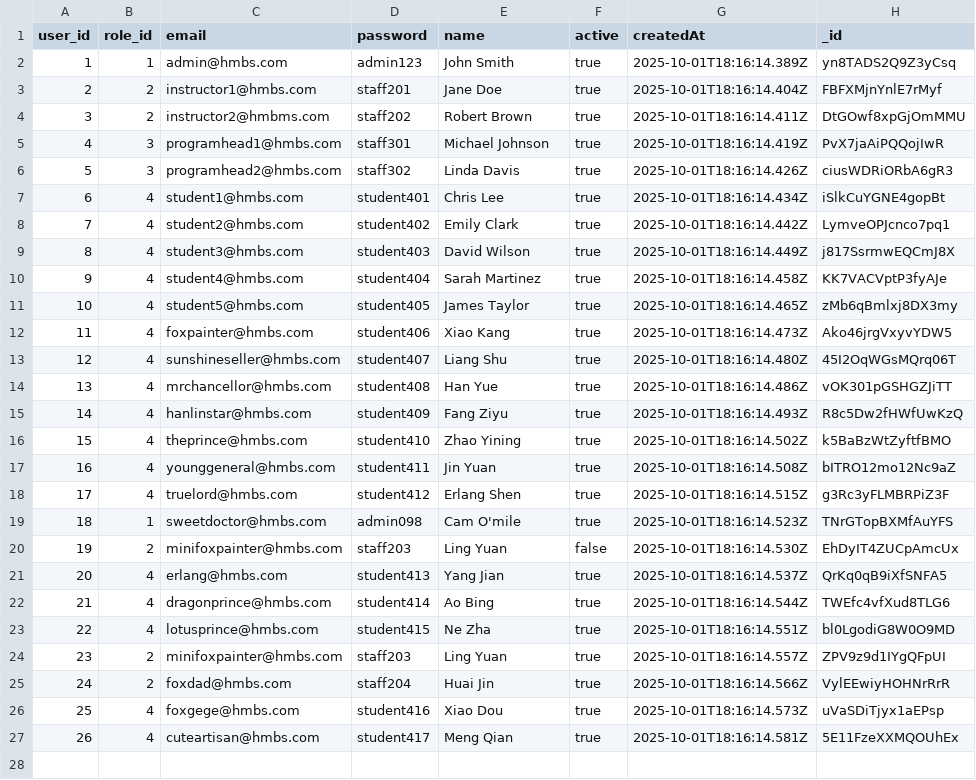
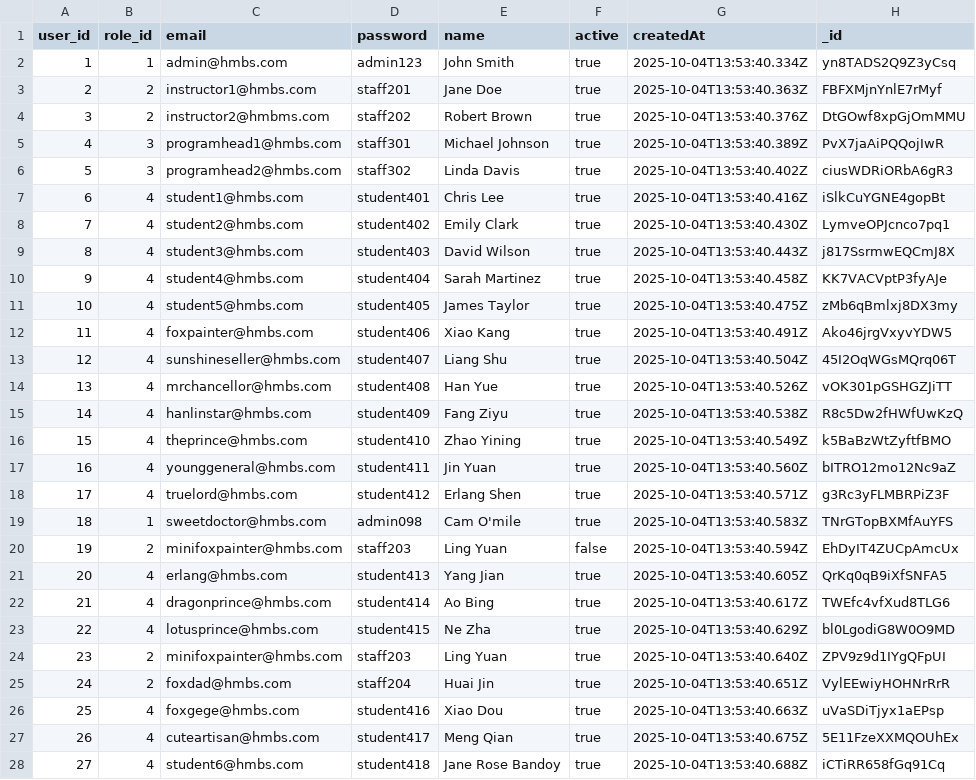
Before and after one commit to kang1Oh/hmbs_system, a CSV file: csv_files/users.csv, drawn as a sheet.

```diff
--- a/csv_files/users.csv
+++ b/csv_files/users.csv
@@ -1,27 +1,28 @@
 "user_id","role_id","email","password","name","active","createdAt","_id"
-1,1,"admin@hmbs.com","admin123","John Smith",true,"2025-10-01T18:16:14.389Z","yn8TADS2Q9Z3yCsq"
-2,2,"instructor1@hmbs.com","staff201","Jane Doe",true,"2025-10-01T18:16:14.404Z","FBFXMjnYnlE7rMyf"
-3,2,"instructor2@hmbms.com","staff202","Robert Brown",true,"2025-10-01T18:16:14.411Z","DtGOwf8xpGjOmMMU"
-4,3,"programhead1@hmbs.com","staff301","Michael Johnson",true,"2025-10-01T18:16:14.419Z","PvX7jaAiPQQojIwR"
-5,3,"programhead2@hmbs.com","staff302","Linda Davis",true,"2025-10-01T18:16:14.426Z","ciusWDRiORbA6gR3"
-6,4,"student1@hmbs.com","student401","Chris Lee",true,"2025-10-01T18:16:14.434Z","iSlkCuYGNE4gopBt"
-7,4,"student2@hmbs.com","student402","Emily Clark",true,"2025-10-01T18:16:14.442Z","LymveOPJcnco7pq1"
-8,4,"student3@hmbs.com","student403","David Wilson",true,"2025-10-01T18:16:14.449Z","j817SsrmwEQCmJ8X"
-9,4,"student4@hmbs.com","student404","Sarah Martinez",true,"2025-10-01T18:16:14.458Z","KK7VACVptP3fyAJe"
-10,4,"student5@hmbs.com","student405","James Taylor",true,"2025-10-01T18:16:14.465Z","zMb6qBmlxj8DX3my"
-11,4,"foxpainter@hmbs.com","student406","Xiao Kang",true,"2025-10-01T18:16:14.473Z","Ako46jrgVxyvYDW5"
-12,4,"sunshineseller@hmbs.com","student407","Liang Shu",true,"2025-10-01T18:16:14.480Z","45I2OqWGsMQrq06T"
-13,4,"mrchancellor@hmbs.com","student408","Han Yue",true,"2025-10-01T18:16:14.486Z","vOK301pGSHGZJiTT"
-14,4,"hanlinstar@hmbs.com","student409","Fang Ziyu",true,"2025-10-01T18:16:14.493Z","R8c5Dw2fHWfUwKzQ"
-15,4,"theprince@hmbs.com","student410","Zhao Yining",true,"2025-10-01T18:16:14.502Z","k5BaBzWtZyftfBMO"
-16,4,"younggeneral@hmbs.com","student411","Jin Yuan",true,"2025-10-01T18:16:14.508Z","bITRO12mo12Nc9aZ"
-17,4,"truelord@hmbs.com","student412","Erlang Shen",true,"2025-10-01T18:16:14.515Z","g3Rc3yFLMBRPiZ3F"
-18,1,"sweetdoctor@hmbs.com","admin098","Cam O'mile",true,"2025-10-01T18:16:14.523Z","TNrGTopBXMfAuYFS"
-19,2,"minifoxpainter@hmbs.com","staff203","Ling Yuan",false,"2025-10-01T18:16:14.530Z","EhDyIT4ZUCpAmcUx"
-20,4,"erlang@hmbs.com","student413","Yang Jian",true,"2025-10-01T18:16:14.537Z","QrKq0qB9iXfSNFA5"
-21,4,"dragonprince@hmbs.com","student414","Ao Bing",true,"2025-10-01T18:16:14.544Z","TWEfc4vfXud8TLG6"
-22,4,"lotusprince@hmbs.com","student415","Ne Zha",true,"2025-10-01T18:16:14.551Z","bl0LgodiG8W0O9MD"
-23,2,"minifoxpainter@hmbs.com","staff203","Ling Yuan",true,"2025-10-01T18:16:14.557Z","ZPV9z9d1IYgQFpUI"
-24,2,"foxdad@hmbs.com","staff204","Huai Jin",true,"2025-10-01T18:16:14.566Z","VylEEwiyHOHNrRrR"
-25,4,"foxgege@hmbs.com","student416","Xiao Dou",true,"2025-10-01T18:16:14.573Z","uVaSDiTjyx1aEPsp"
-26,4,"cuteartisan@hmbs.com","student417","Meng Qian",true,"2025-10-01T18:16:14.581Z","5E11FzeXXMQOUhEx"
+1,1,"admin@hmbs.com","admin123","John Smith",true,"2025-10-04T13:53:40.334Z","yn8TADS2Q9Z3yCsq"
+2,2,"instructor1@hmbs.com","staff201","Jane Doe",true,"2025-10-04T13:53:40.363Z","FBFXMjnYnlE7rMyf"
+3,2,"instructor2@hmbms.com","staff202","Robert Brown",true,"2025-10-04T13:53:40.376Z","DtGOwf8xpGjOmMMU"
+4,3,"programhead1@hmbs.com","staff301","Michael Johnson",true,"2025-10-04T13:53:40.389Z","PvX7jaAiPQQojIwR"
+5,3,"programhead2@hmbs.com","staff302","Linda Davis",true,"2025-10-04T13:53:40.402Z","ciusWDRiORbA6gR3"
+6,4,"student1@hmbs.com","student401","Chris Lee",true,"2025-10-04T13:53:40.416Z","iSlkCuYGNE4gopBt"
+7,4,"student2@hmbs.com","student402","Emily Clark",true,"2025-10-04T13:53:40.430Z","LymveOPJcnco7pq1"
+8,4,"student3@hmbs.com","student403","David Wilson",true,"2025-10-04T13:53:40.443Z","j817SsrmwEQCmJ8X"
+9,4,"student4@hmbs.com","student404","Sarah Martinez",true,"2025-10-04T13:53:40.458Z","KK7VACVptP3fyAJe"
+10,4,"student5@hmbs.com","student405","James Taylor",true,"2025-10-04T13:53:40.475Z","zMb6qBmlxj8DX3my"
+11,4,"foxpainter@hmbs.com","student406","Xiao Kang",true,"2025-10-04T13:53:40.491Z","Ako46jrgVxyvYDW5"
+12,4,"sunshineseller@hmbs.com","student407","Liang Shu",true,"2025-10-04T13:53:40.504Z","45I2OqWGsMQrq06T"
+13,4,"mrchancellor@hmbs.com","student408","Han Yue",true,"2025-10-04T13:53:40.526Z","vOK301pGSHGZJiTT"
+14,4,"hanlinstar@hmbs.com","student409","Fang Ziyu",true,"2025-10-04T13:53:40.538Z","R8c5Dw2fHWfUwKzQ"
+15,4,"theprince@hmbs.com","student410","Zhao Yining",true,"2025-10-04T13:53:40.549Z","k5BaBzWtZyftfBMO"
+16,4,"younggeneral@hmbs.com","student411","Jin Yuan",true,"2025-10-04T13:53:40.560Z","bITRO12mo12Nc9aZ"
+17,4,"truelord@hmbs.com","student412","Erlang Shen",true,"2025-10-04T13:53:40.571Z","g3Rc3yFLMBRPiZ3F"
+18,1,"sweetdoctor@hmbs.com","admin098","Cam O'mile",true,"2025-10-04T13:53:40.583Z","TNrGTopBXMfAuYFS"
+19,2,"minifoxpainter@hmbs.com","staff203","Ling Yuan",false,"2025-10-04T13:53:40.594Z","EhDyIT4ZUCpAmcUx"
+20,4,"erlang@hmbs.com","student413","Yang Jian",true,"2025-10-04T13:53:40.605Z","QrKq0qB9iXfSNFA5"
+21,4,"dragonprince@hmbs.com","student414","Ao Bing",true,"2025-10-04T13:53:40.617Z","TWEfc4vfXud8TLG6"
+22,4,"lotusprince@hmbs.com","student415","Ne Zha",true,"2025-10-04T13:53:40.629Z","bl0LgodiG8W0O9MD"
+23,2,"minifoxpainter@hmbs.com","staff203","Ling Yuan",true,"2025-10-04T13:53:40.640Z","ZPV9z9d1IYgQFpUI"
+24,2,"foxdad@hmbs.com","staff204","Huai Jin",true,"2025-10-04T13:53:40.651Z","VylEEwiyHOHNrRrR"
+25,4,"foxgege@hmbs.com","student416","Xiao Dou",true,"2025-10-04T13:53:40.663Z","uVaSDiTjyx1aEPsp"
+26,4,"cuteartisan@hmbs.com","student417","Meng Qian",true,"2025-10-04T13:53:40.675Z","5E11FzeXXMQOUhEx"
+27,4,"student6@hmbs.com","student418","Jane Rose Bandoy",true,"2025-10-04T13:53:40.688Z","iCTiRR658fGq91Cq"
```
Also changed, not shown: csv_files/approvals.csv, csv_files/borrow_requests.csv, 18 other files.
